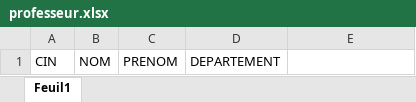
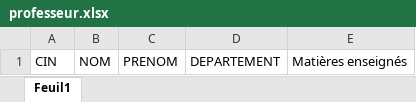
Before and after one commit to Tatani-Herman/Gestion-des-notes-avec-XML, an Excel workbook: resources/AP1/professeur.xlsx, sheet Feuil1, drawn as a sheet; values as stored, in another font and other column widths than the file's, no borders; the diff names each change by its address in the sheet, - before the commit and + after, or states it on an @@ line.

Commit message:
Mise à jour de certains champs de Modules et de Professeurs

```diff
--- a/resources/AP1/professeur.xlsx (sheet Feuil1)
+++ b/resources/AP1/professeur.xlsx (sheet Feuil1)
-E1: (empty)
+E1: Matières enseignés
```
Also changed, not shown: resources/AP2/professeur.xlsx, resources/G3EI1/professeur.xlsx, 30 other files.
